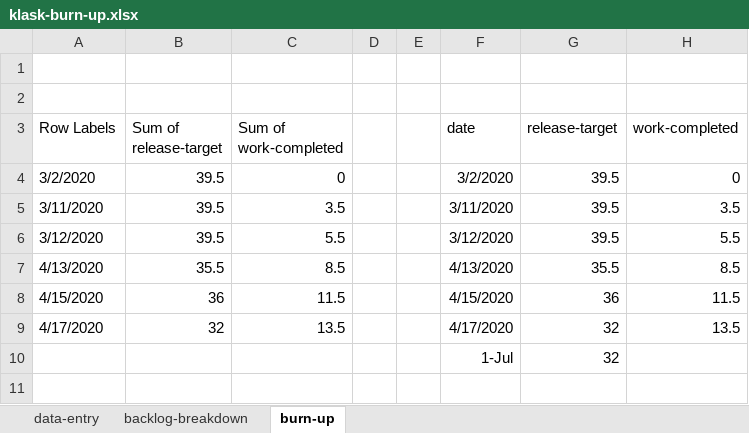
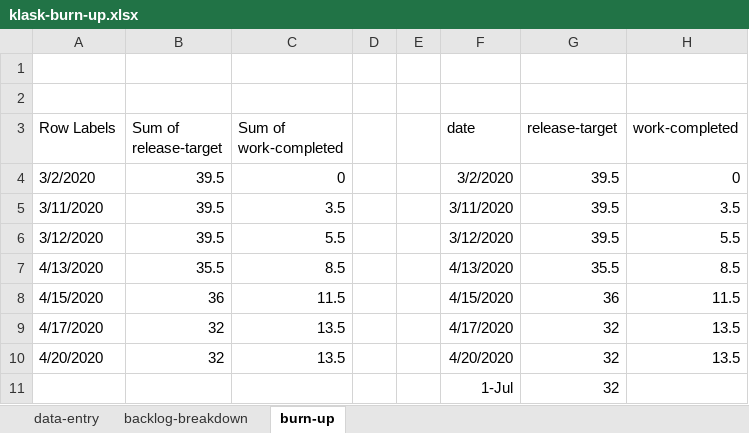
Before and after one commit to welshvaleria/klask, an Excel workbook: misc/klask-burn-up.xlsx, sheet burn-up, drawn as a sheet; values as stored, in another font and other column widths than the file's, no borders; charts and pictures not drawn; the diff names each change by its address in the sheet, - before the commit and + after, or states it on an @@ line.

Commit message:
updated the burn-up chart and the readme file

```diff
--- a/misc/klask-burn-up.xlsx (sheet burn-up)
+++ b/misc/klask-burn-up.xlsx (sheet burn-up)
+row 10: 4/20/2020 | 32 | 13.5 |  |  | 4/20/2020 | 32 | 13.5
```
Also changed, not shown: sheet data-entry, sheet backlog-breakdown, charts or pictures, 2 other files.
